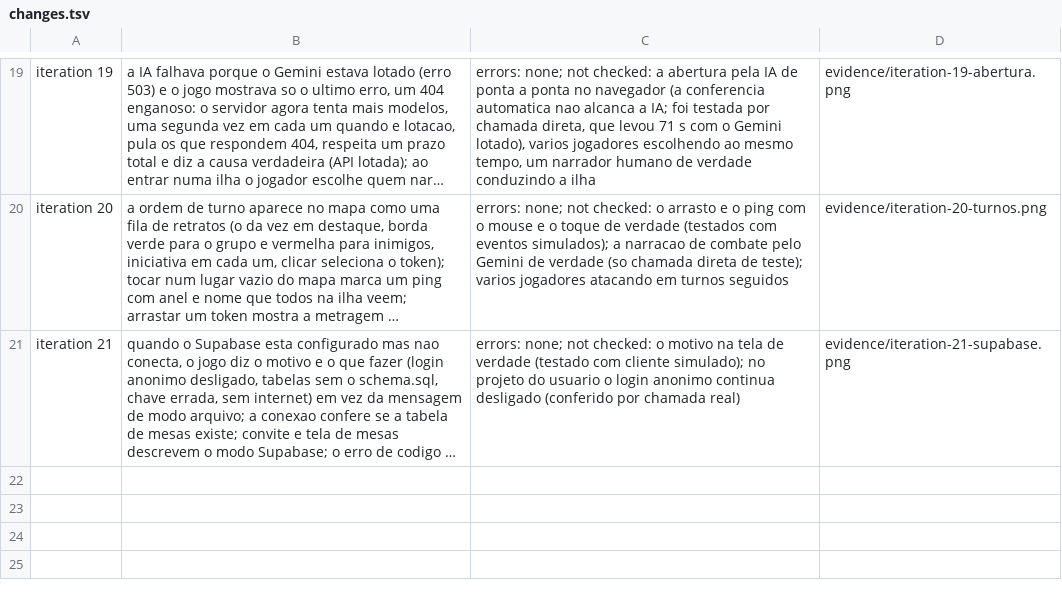
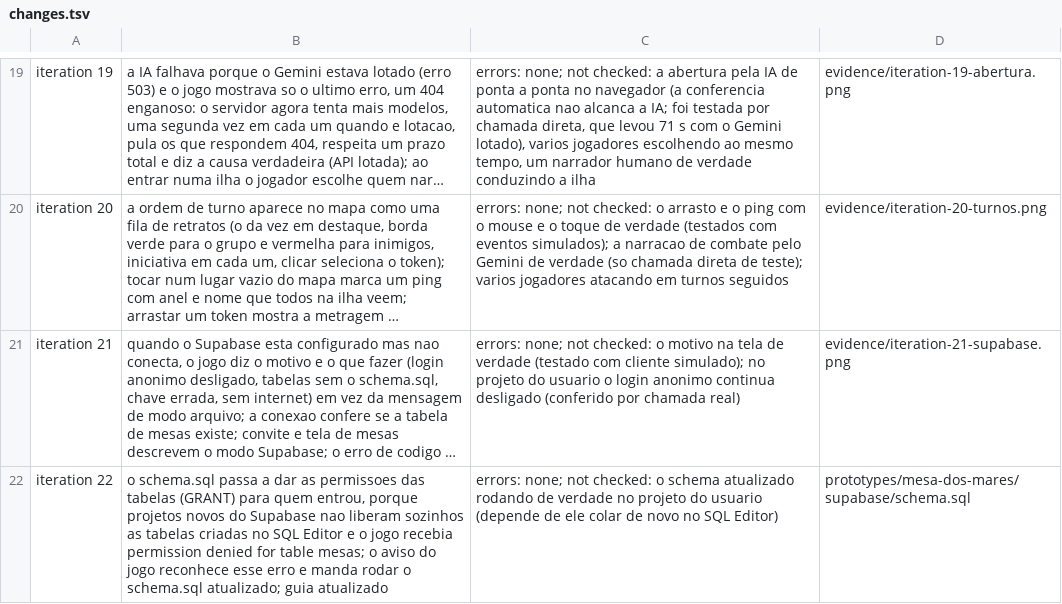
Before and after one commit to FidelisXX/Mesa_Virtual_OnePiece, a TSV file: prototypes/mesa-dos-mares/evidence/changes.tsv, drawn as a sheet; only a part is shown, gaps mark what is left out; long unchanged cells end in …; the diff names each change by its address in the sheet, - before the commit and + after, or states it on an @@ line.

```diff
--- a/prototypes/mesa-dos-mares/evidence/changes.tsv
+++ b/prototypes/mesa-dos-mares/evidence/changes.tsv
+row 22: iteration 22 | o schema.sql passa a dar as permissoes das tabelas (GRANT) para quem entrou, porque projetos novos do Supabase nao liberam sozinhos as tabelas criadas no SQL Editor e o jogo recebia permission denied for table mesas; o aviso do jogo reconhece esse erro e manda rodar o schema.sql atualizado; guia atualizado | errors: none; not checked: o schema atualizado rodando de verdade no projeto do usuario (depende de ele colar de novo no SQL Editor) | prototypes/mesa-dos-mares/supabase/schema.sql
```
Also changed, not shown: 3 other files.
